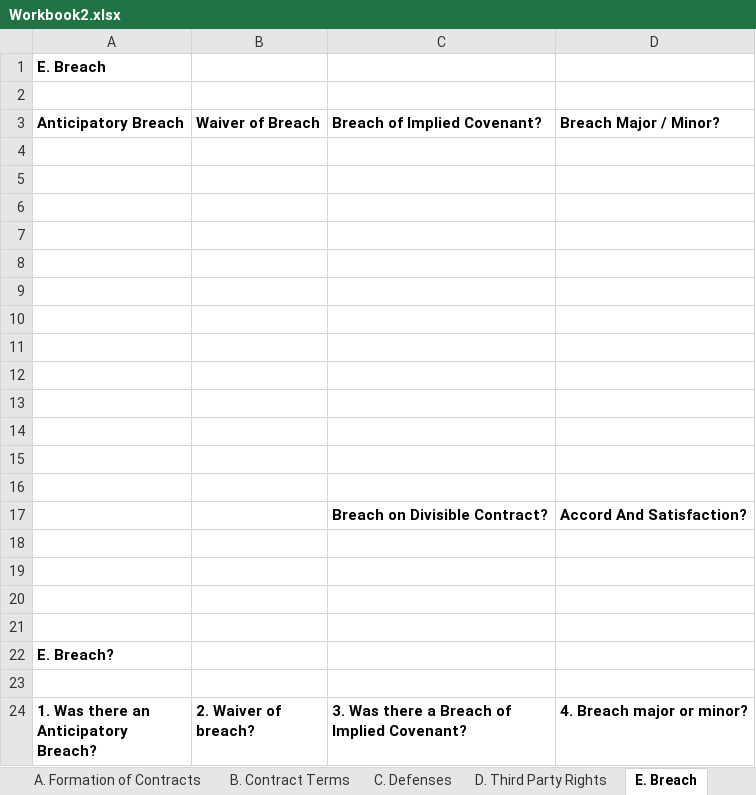
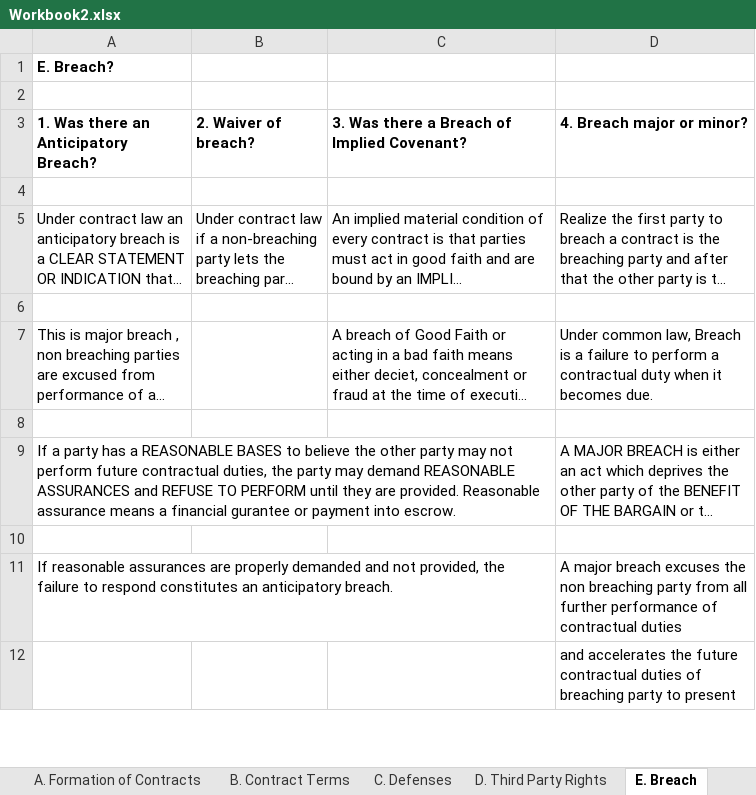
Before and after one commit to manishkhanchandani/classesrfeb, an Excel workbook: manish/courseLaw/LMR/Workbook2.xlsx, sheet E. Breach, drawn as a sheet; only a part is shown; the shorter side is filled out with more unchanged rows; long unchanged cells end in …; values as stored, in another font and other column widths than the file's, no borders; the diff names each change by its address in the sheet, - before the commit and + after, or states it on an @@ line.

```diff
--- a/manish/courseLaw/LMR/Workbook2.xlsx (sheet E. Breach)
+++ b/manish/courseLaw/LMR/Workbook2.xlsx (sheet E. Breach)
-row 1: E. Breach
-row 2: (empty)
-row 3: Anticipatory Breach | Waiver of Breach | Breach of Implied Covenant? | Breach Major / Minor?
-row 4: (empty)
-row 5: (empty)
-row 6: (empty)
-row 7: (empty)
-row 8: (empty)
-row 9: (empty)
-row 10: (empty)
-row 11: (empty)
-row 12: (empty)
-row 13: (empty)
-row 14: (empty)
-row 15: (empty)
-row 16: (empty)
-row 17:  |  | Breach on Divisible Contract? | Accord And Satisfaction?
-row 18: (empty)
-row 19: (empty)
-row 20: (empty)
-row 21: (empty)
```
Also changed, not shown: manish/courseLaw/LMR/Essays1.xlsx.
